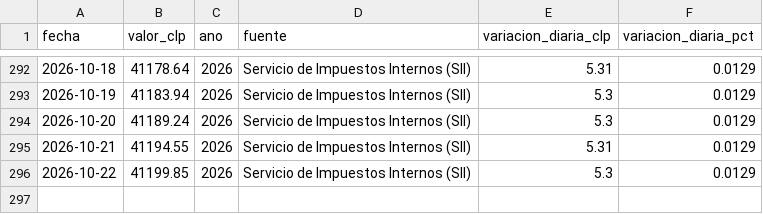
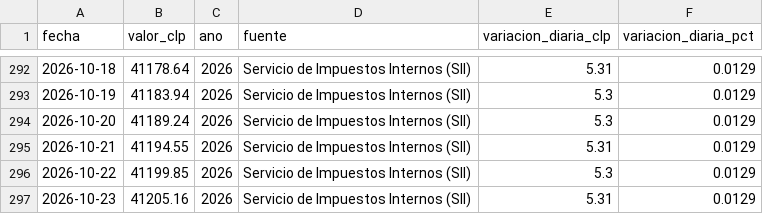
Before and after one commit to jpqb/datos_economicos_chile, a CSV file: data/uf_serie_2026.csv, drawn as a sheet; only a part is shown, gaps mark what is left out; the diff names each change by its address in the sheet, - before the commit and + after, or states it on an @@ line.

```diff
--- a/data/uf_serie_2026.csv
+++ b/data/uf_serie_2026.csv
+row 297: 2026-10-23 | 41205.16 | 2026 | Servicio de Impuestos Internos (SII) | 5.31 | 0.0129
```
Also changed, not shown: data/uf_ultimo_ano.csv, 4 other files.
